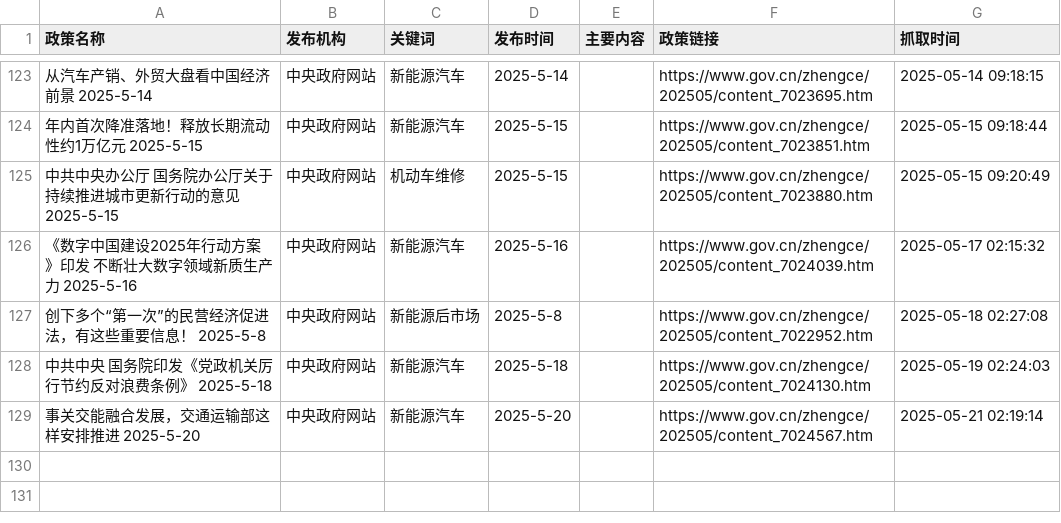
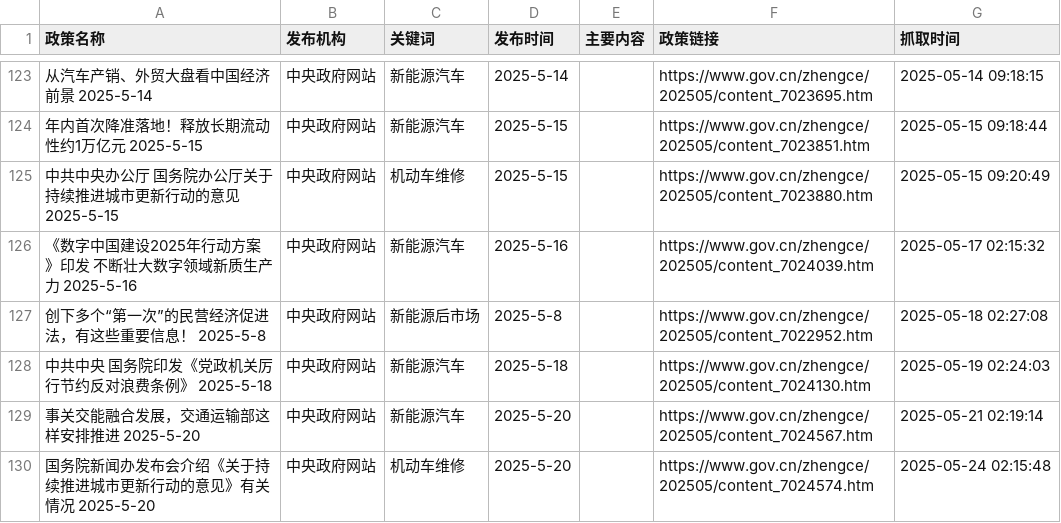
Before and after one commit to TianyuGao12/AutoPolicy_forApril, a CSV file: Policy_Data_All.csv, drawn as a sheet; only a part is shown, gaps mark what is left out; the diff names each change by its address in the sheet, - before the commit and + after, or states it on an @@ line.

```diff
--- a/Policy_Data_All.csv
+++ b/Policy_Data_All.csv
+row 130: 国务院新闻办发布会介绍《关于持续推进城市更新行动的意见》有关情况 2025-5-20 | 中央政府网站 | 机动车维修 | 2025-5-20 |  | https://www.gov.cn/zhengce/202505/content_7024574.htm | 2025-05-24 02:15:48
```
Also changed, not shown: 2 other files.
